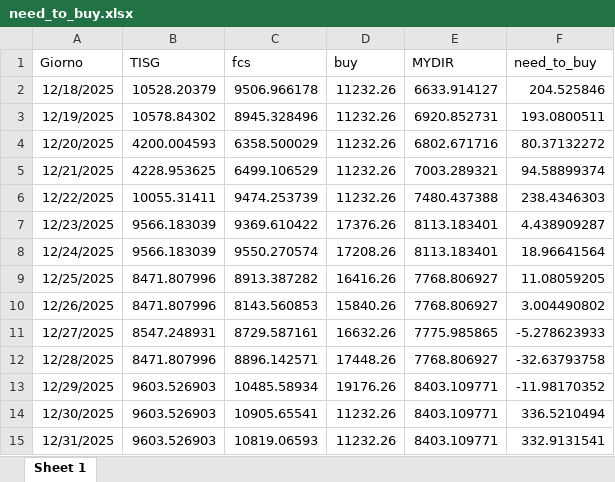
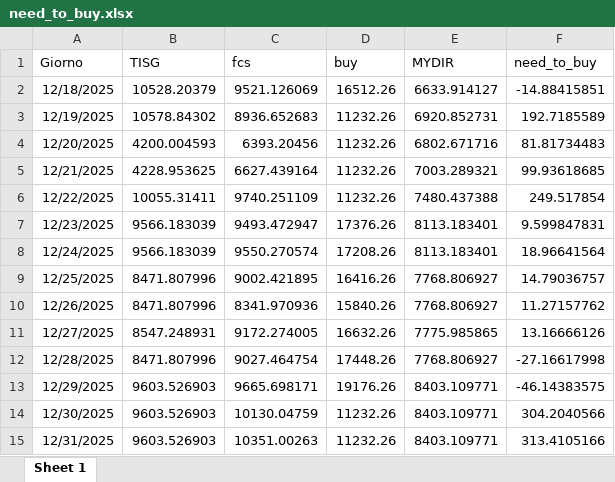
Before and after one commit to Alainpp96/forecastg, an Excel workbook: need_to_buy.xlsx, sheet Sheet 1, drawn as a sheet; values as stored, in another font and other column widths than the file's, no borders; the diff names each change by its address in the sheet, - before the commit and + after, or states it on an @@ line.

Commit message:
Aggiorno file need_to_buy.xlsx da R

```diff
--- a/need_to_buy.xlsx (sheet Sheet 1)
+++ b/need_to_buy.xlsx (sheet Sheet 1)
-C2 (fcs): 9506.966178
+C2 (fcs): 9521.126069
-D2 (buy): 11232.26
+D2 (buy): 16512.26
-F2 (need_to_buy): 204.525846
+F2 (need_to_buy): -14.88415851
-C3 (fcs): 8945.328496
+C3 (fcs): 8936.652683
-F3 (need_to_buy): 193.0800511
+F3 (need_to_buy): 192.7185589
-C4 (fcs): 6358.500029
+C4 (fcs): 6393.20456
-F4 (need_to_buy): 80.37132272
+F4 (need_to_buy): 81.81734483
-C5 (fcs): 6499.106529
+C5 (fcs): 6627.439164
-F5 (need_to_buy): 94.58899374
+F5 (need_to_buy): 99.93618685
-C6 (fcs): 9474.253739
+C6 (fcs): 9740.251109
-F6 (need_to_buy): 238.4346303
+F6 (need_to_buy): 249.517854
-C7 (fcs): 9369.610422
+C7 (fcs): 9493.472947
-F7 (need_to_buy): 4.438909287
+F7 (need_to_buy): 9.599847831
-C9 (fcs): 8913.387282
+C9 (fcs): 9002.421895
-F9 (need_to_buy): 11.08059205
+F9 (need_to_buy): 14.79036757
-C10 (fcs): 8143.560853
+C10 (fcs): 8341.970936
-F10 (need_to_buy): 3.004490802
+F10 (need_to_buy): 11.27157762
-C11 (fcs): 8729.587161
+C11 (fcs): 9172.274005
-F11 (need_to_buy): -5.278623933
+F11 (need_to_buy): 13.16666126
-C12 (fcs): 8896.142571
+C12 (fcs): 9027.464754
-F12 (need_to_buy): -32.63793758
+F12 (need_to_buy): -27.16617998
-C13 (fcs): 10485.58934
+C13 (fcs): 9665.698171
-F13 (need_to_buy): -11.98170352
+F13 (need_to_buy): -46.14383575
-C14 (fcs): 10905.65541
+C14 (fcs): 10130.04759
-F14 (need_to_buy): 336.5210494
+F14 (need_to_buy): 304.2040566
-C15 (fcs): 10819.06593
+C15 (fcs): 10351.00263
-F15 (need_to_buy): 332.9131541
+F15 (need_to_buy): 313.4105166
```
